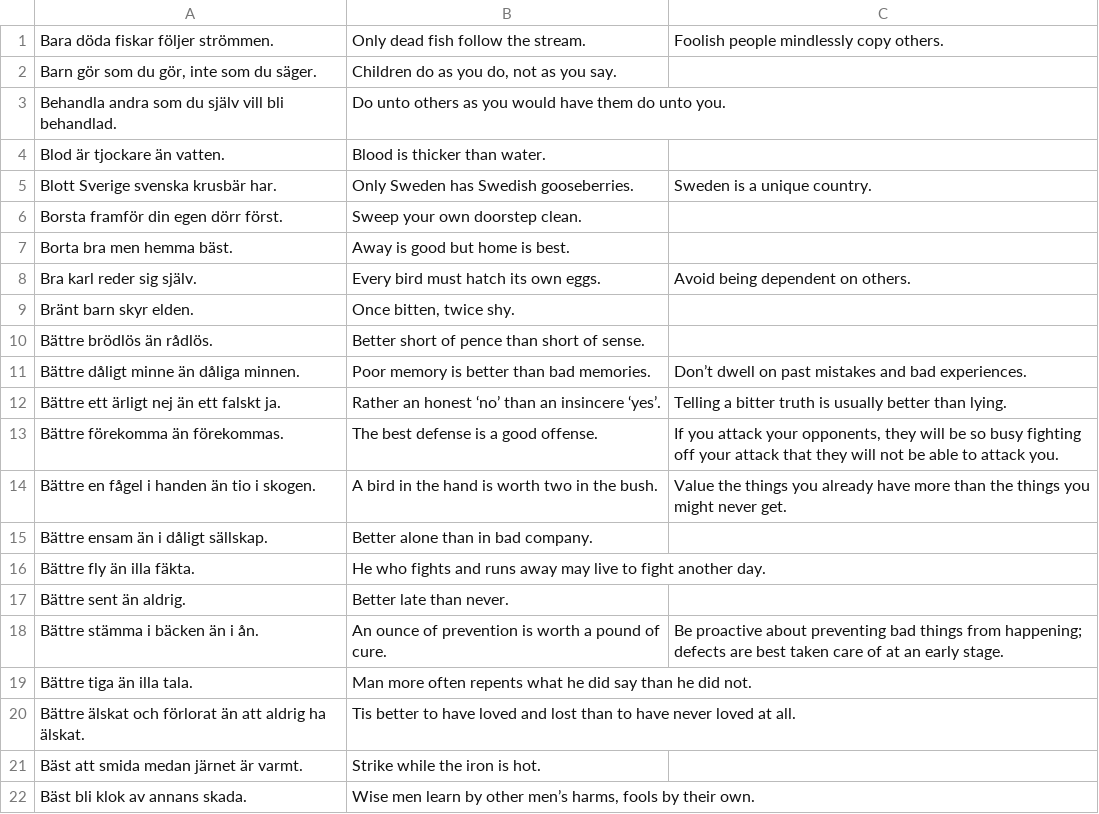
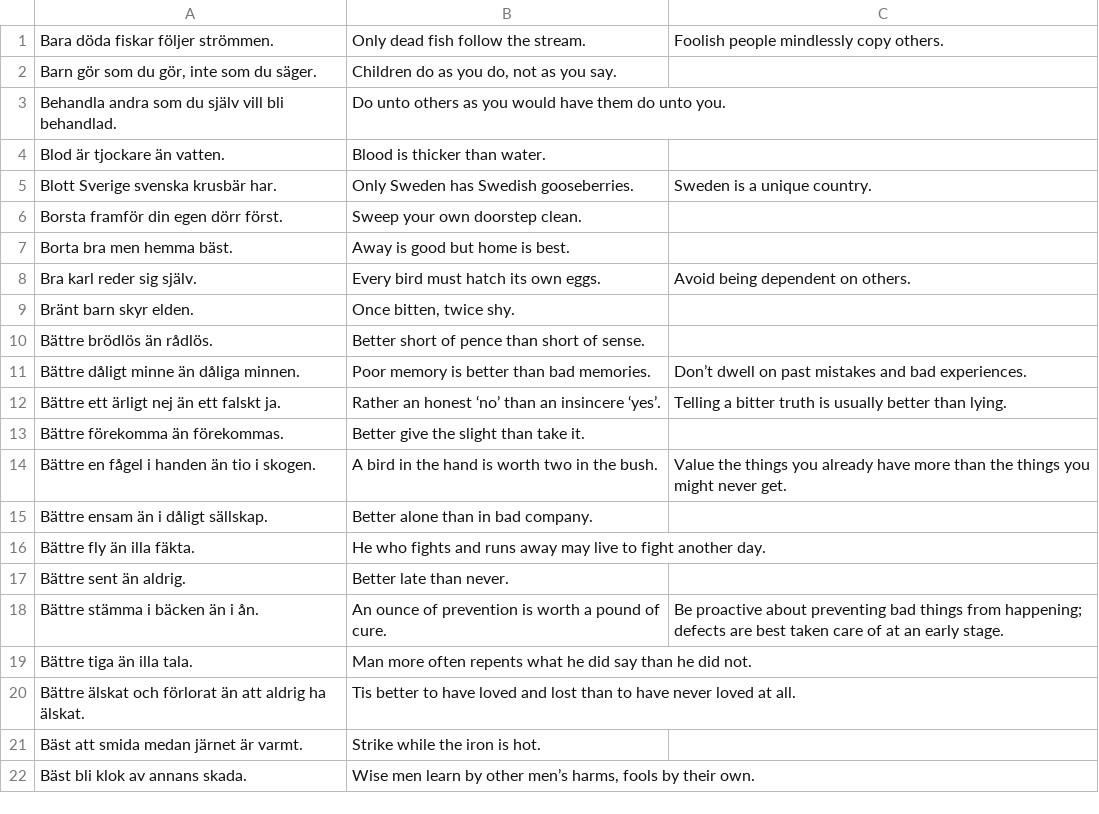
Before and after one commit to svenskan/database, a CSV file: database/B.csv, drawn as a sheet.

Commit message:
Update the database

```diff
--- a/database/B.csv
+++ b/database/B.csv
@@ -12,3 +12,3 @@ Bättre dåligt minne än dåliga minnen.,Poor memory is better than bad memorie
 Bättre ett ärligt nej än ett falskt ja.,Rather an honest ‘no’ than an insincere ‘yes’.,Telling a bitter truth is usually better than lying.
-Bättre förekomma än förekommas.,The best defense is a good offense.,"If you attack your opponents, they will be so busy fighting off your attack that they will not be able to attack you."
+Bättre förekomma än förekommas.,Better give the slight than take it.,
 Bättre en fågel i handen än tio i skogen.,A bird in the hand is worth two in the bush.,Value the things you already have more than the things you might never get.
```
Also changed, not shown: 1 other file.
